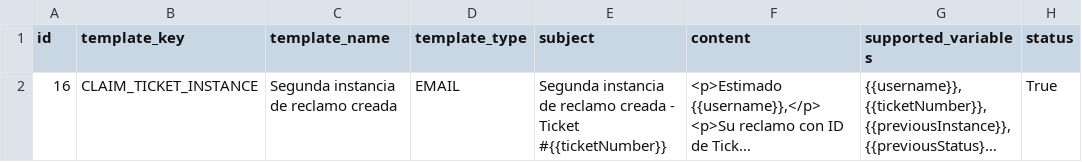
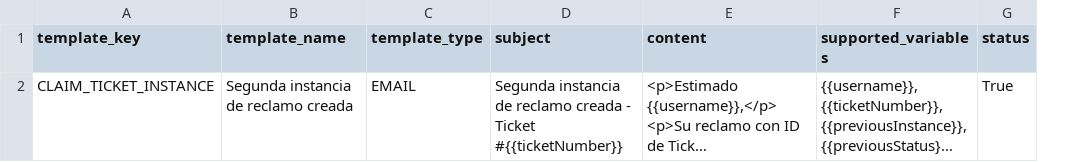
Before and after one commit to suptechlab/Application-Incubation---AI-Complaints-Management, a CSV file: src/main/resources/config/liquibase/data/template_master_1733477265433.csv, drawn as a sheet; only a part is shown; long unchanged cells end in …; the diff names each change by its address in the sheet, - before the commit and + after, or states it on an @@ line.

Commit message:
liquibase template master update

```diff
--- a/src/main/resources/config/liquibase/data/template_master_1733477265433.csv
+++ b/src/main/resources/config/liquibase/data/template_master_1733477265433.csv
-column A (id), row 2: 16
```
